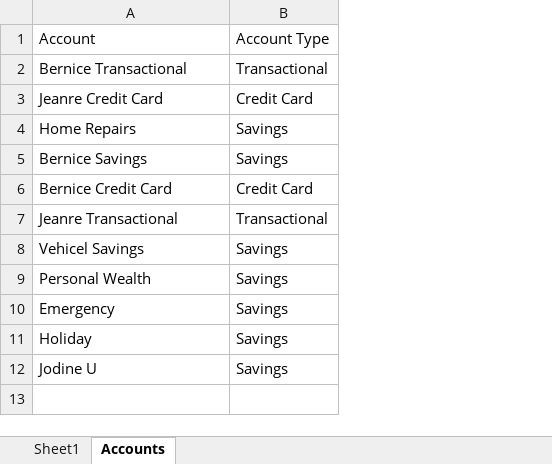
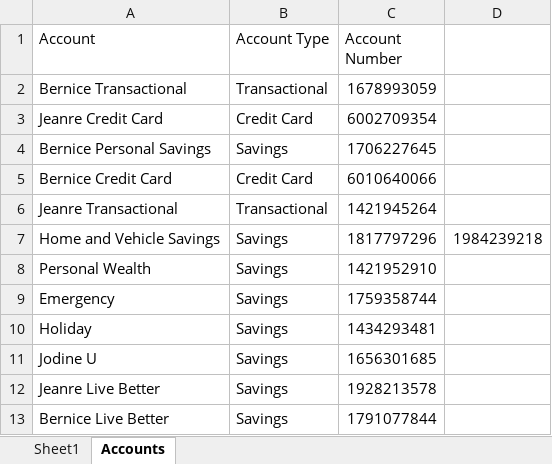
Before and after one commit to BicycleJeanre/ftrack, an Excel workbook: ft-a-04.xlsx, sheet Accounts, drawn as a sheet; values as stored, in another font and other column widths than the file's, no borders; removed rows and columns are numbered as before the commit, all else as after; the diff names each change by its address in the sheet, - before the commit and + after, or states it on an @@ line.

Commit message:
adding accounts source file

```diff
--- a/ft-a-04.xlsx (sheet Accounts)
+++ b/ft-a-04.xlsx (sheet Accounts)
+column C (Account Number), rows 2-11: 1678993059 | 6002709354 | 1706227645 | 6010640066 | 1421945264 | 1817797296 | 1421952910 | 1759358744 | 1434293481 | 1656301685
+column D, row 7: 1984239218
-row 4: Home Repairs | Savings
-A4 (Account): Bernice Savings
+A4 (Account): Bernice Personal Savings
-A7 (Account): Vehicel Savings
+A7 (Account): Home and Vehicle Savings
+row 12: Jeanre Live Better | Savings | 1928213578
+row 13: Bernice Live Better | Savings | 1791077844
```
Also changed, not shown: 1 other file.
